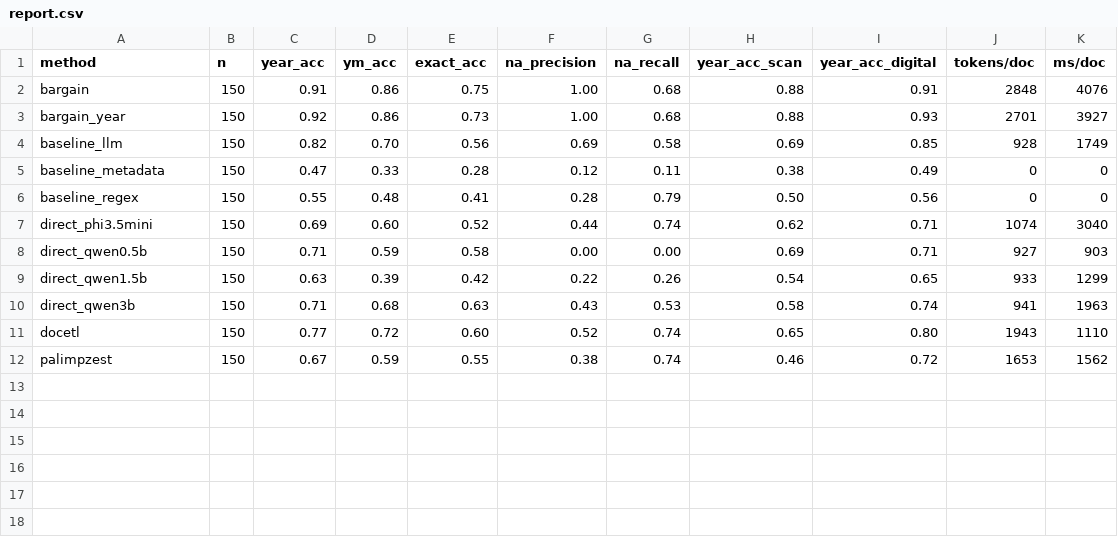
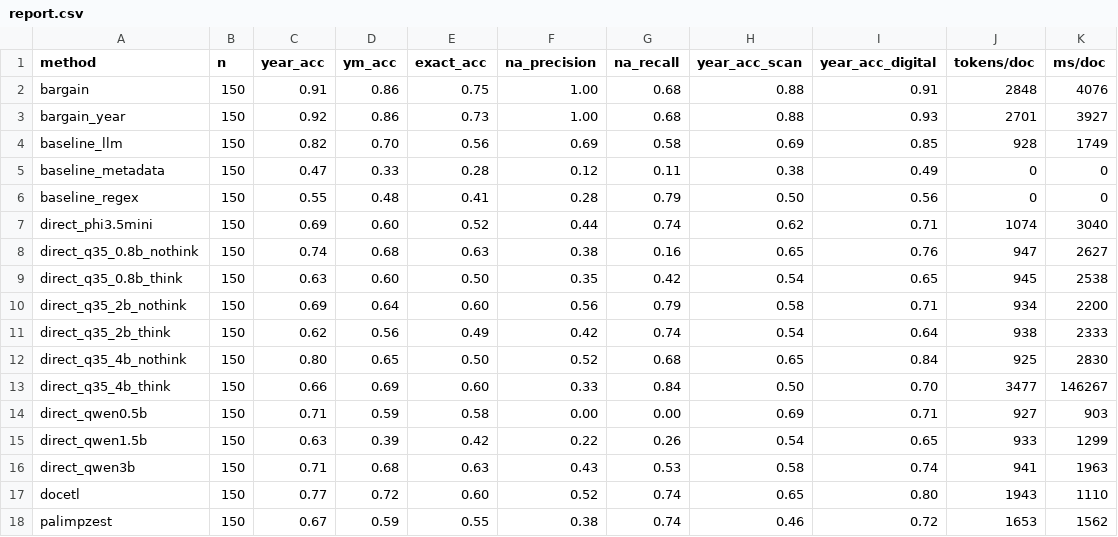
Before and after one commit to bcglee/govscape, a CSV file: experiments/date_extraction/results/report.csv, drawn as a sheet.

```diff
--- a/experiments/date_extraction/results/report.csv
+++ b/experiments/date_extraction/results/report.csv
@@ -7,2 +7,8 @@ baseline_regex,150,0.55,0.48,0.41,0.28,0.79,0.50,0.56,0,0
 direct_phi3.5mini,150,0.69,0.60,0.52,0.44,0.74,0.62,0.71,1074,3040
+direct_q35_0.8b_nothink,150,0.74,0.68,0.63,0.38,0.16,0.65,0.76,947,2627
+direct_q35_0.8b_think,150,0.63,0.60,0.50,0.35,0.42,0.54,0.65,945,2538
+direct_q35_2b_nothink,150,0.69,0.64,0.60,0.56,0.79,0.58,0.71,934,2200
+direct_q35_2b_think,150,0.62,0.56,0.49,0.42,0.74,0.54,0.64,938,2333
+direct_q35_4b_nothink,150,0.80,0.65,0.50,0.52,0.68,0.65,0.84,925,2830
+direct_q35_4b_think,150,0.66,0.69,0.60,0.33,0.84,0.50,0.70,3477,146267
 direct_qwen0.5b,150,0.71,0.59,0.58,0.00,0.00,0.69,0.71,927,903
```
Also changed, not shown: 9 other files.
